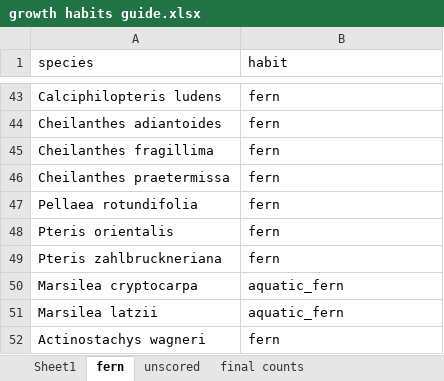
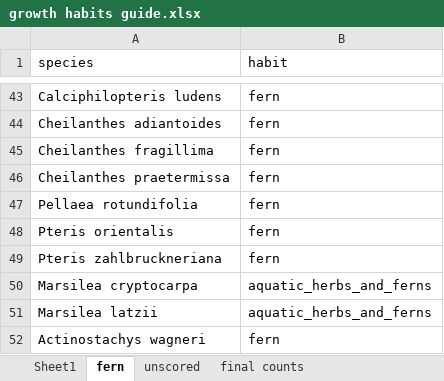
Before and after one commit to tmesaglio/Australian-plant-photos, an Excel workbook: data/growth habits guide.xlsx, sheet fern, drawn as a sheet; only a part is shown, gaps mark what is left out; values as stored, in another font and other column widths than the file's, no borders; the diff names each change by its address in the sheet, - before the commit and + after, or states it on an @@ line.

```diff
--- a/data/growth habits guide.xlsx (sheet fern)
+++ b/data/growth habits guide.xlsx (sheet fern)
-B50:B51 (habit): aquatic_fern
+B50:B51 (habit): aquatic_herbs_and_ferns
```
Also changed, not shown: sheet final counts, sheet Sheet1, 2 other files.
